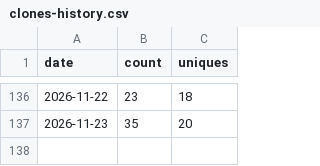
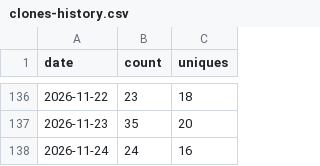
Before and after one commit to aravindsprint/warehouse_theatre_3d, a CSV file: traffic-data/clones-history.csv, drawn as a sheet; only a part is shown, gaps mark what is left out; the diff names each change by its address in the sheet, - before the commit and + after, or states it on an @@ line.

```diff
--- a/traffic-data/clones-history.csv
+++ b/traffic-data/clones-history.csv
+row 138: 2026-11-24 | 24 | 16
```
Also changed, not shown: traffic-data/views-history.csv.
